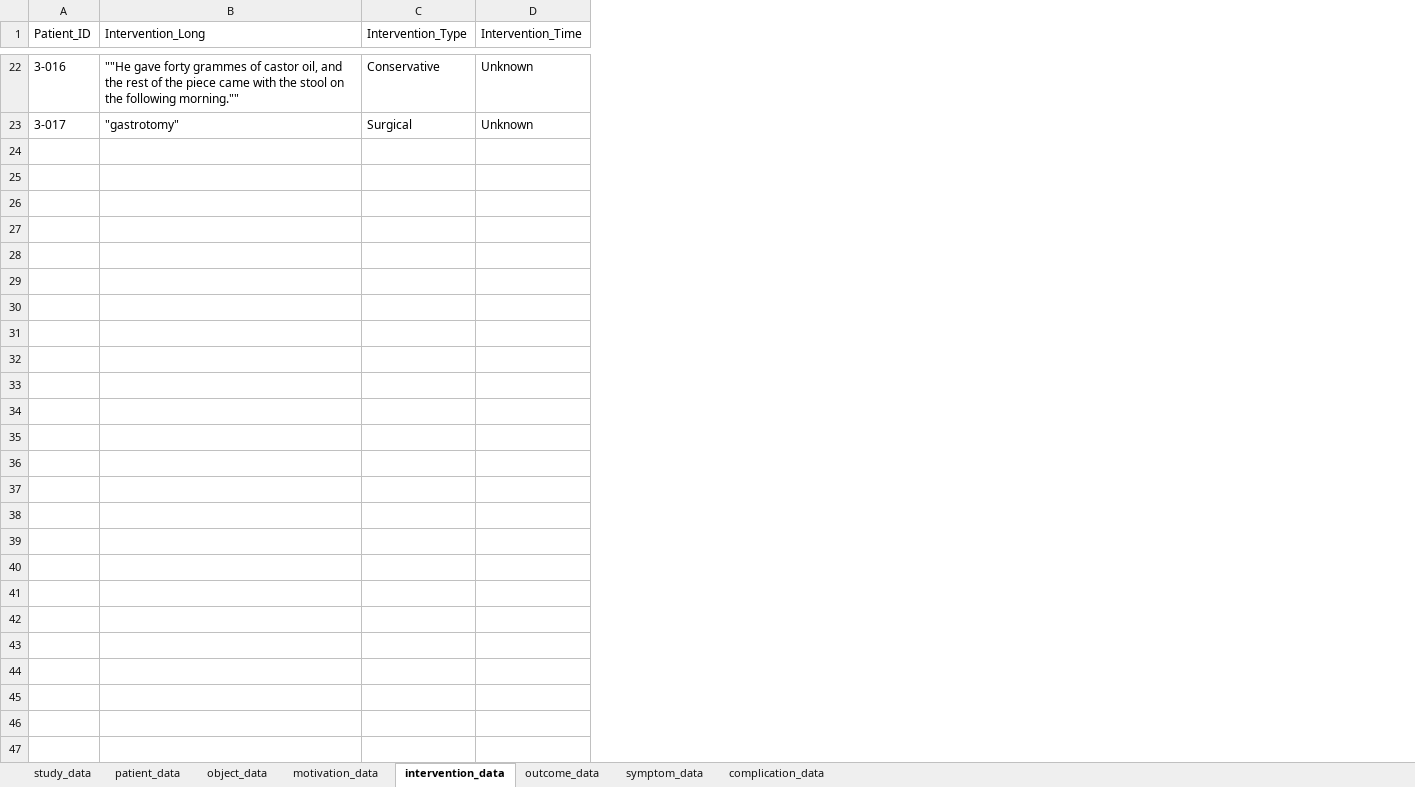
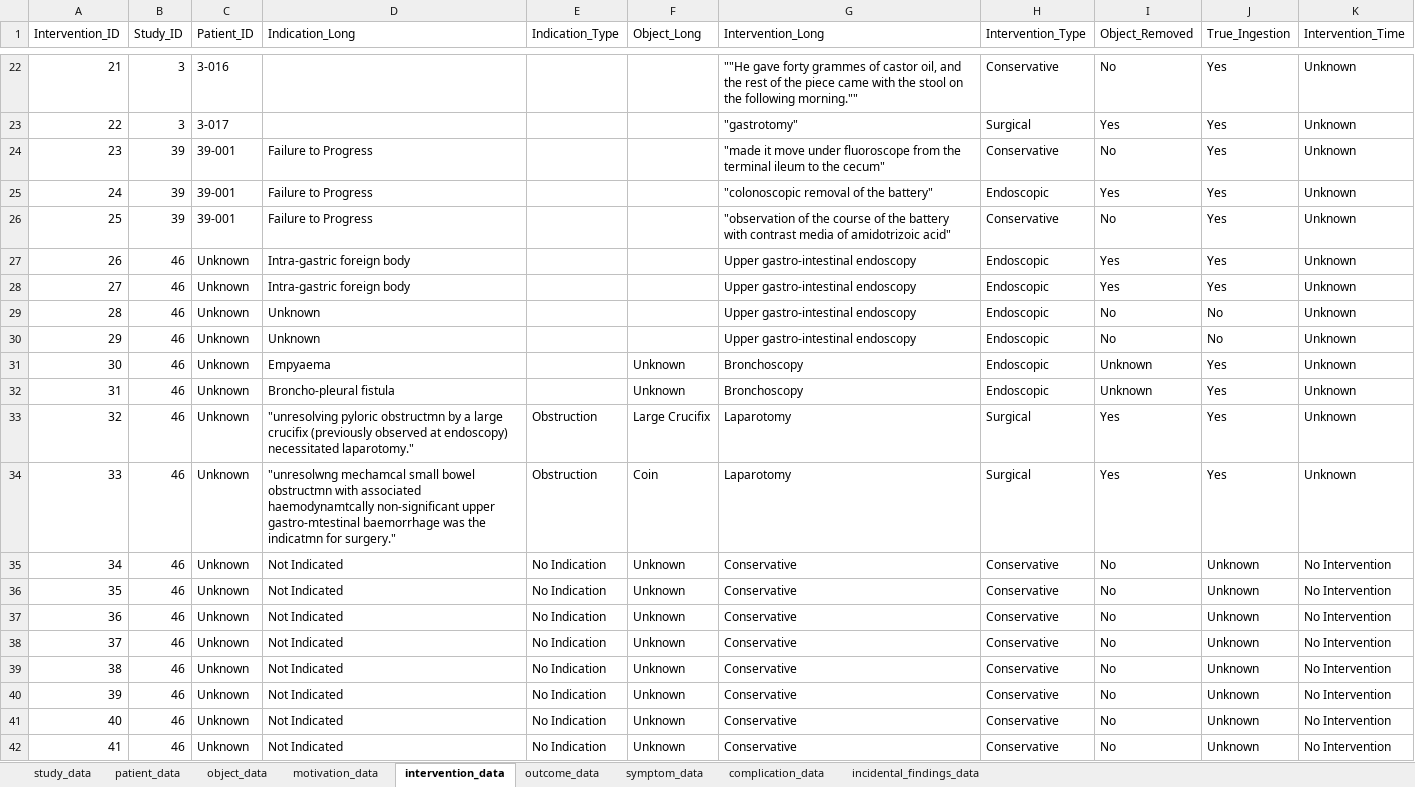
Before and after one commit to jackgedge/iifo_systematic_review, an Excel workbook: input/raw_data/data_extraction/data_extraction.xlsx, sheet intervention_data, drawn as a sheet; only a part is shown, gaps mark what is left out; values as stored, in another font and other column widths than the file's, no borders; the diff covers the shown part only; the diff names each change by its address in the sheet, - before the commit and + after, or states it on an @@ line.

Commit message:
Ongoing data extraction

```diff
--- a/input/raw_data/data_extraction/data_extraction.xlsx (sheet intervention_data)
+++ b/input/raw_data/data_extraction/data_extraction.xlsx (sheet intervention_data)
+sheet tab: incidental_findings_data
+column A (Intervention_ID), rows 22-23: 21 | 22
+column B (Study_ID), rows 22-23: 3 | 3
+column D (Indication_Long), empty
+column E (Indication_Type), empty
+column F (Object_Long), empty
+column I (Object_Removed), rows 22-23: No | Yes
+column J (True_Ingestion), rows 22-23: Yes | Yes
+row 24: 23 | 39 | 39-001 | Failure to Progress |  |  | "made it move under fluoroscope from the terminal ileum to the cecum" | Conservative | No | Yes | Unknown
+row 25: 24 | 39 | 39-001 | Failure to Progress |  |  | "colonoscopic removal of the battery" | Endoscopic | Yes | Yes | Unknown
+row 26: 25 | 39 | 39-001 | Failure to Progress |  |  | "observation of the course of the battery with contrast media of amidotrizoic acid" | Conservative | No | Yes | Unknown
+row 27: 26 | 46 | Unknown | Intra-gastric foreign body |  |  | Upper gastro-intestinal endoscopy | Endoscopic | Yes | Yes | Unknown
+row 28: 27 | 46 | Unknown | Intra-gastric foreign body |  |  | Upper gastro-intestinal endoscopy | Endoscopic | Yes | Yes | Unknown
+row 29: 28 | 46 | Unknown | Unknown |  |  | Upper gastro-intestinal endoscopy | Endoscopic | No | No | Unknown
+row 30: 29 | 46 | Unknown | Unknown |  |  | Upper gastro-intestinal endoscopy | Endoscopic | No | No | Unknown
+row 31: 30 | 46 | Unknown | Empyaema |  | Unknown | Bronchoscopy | Endoscopic | Unknown | Yes | Unknown
+row 32: 31 | 46 | Unknown | Broncho-pleural fistula |  | Unknown | Bronchoscopy | Endoscopic | Unknown | Yes | Unknown
+row 33: 32 | 46 | Unknown | "unresolving pyloric obstructmn by a large crucifix (previously observed at endoscopy) necessitated laparotomy." | Obstruction | Large Crucifix | Laparotomy | Surgical | Yes | Yes | Unknown
+row 34: 33 | 46 | Unknown | "unresolwng mechamcal small bowel obstructmn with associated haemodynamtcally non-significant upper gastro-mtestinal baemorrhage was the indicatmn for surgery." | Obstruction | Coin | Laparotomy | Surgical | Yes | Yes | Unknown
+row 35: 34 | 46 | Unknown | Not Indicated | No Indication | Unknown | Conservative | Conservative | No | Unknown | No Intervention
+row 36: 35 | 46 | Unknown | Not Indicated | No Indication | Unknown | Conservative | Conservative | No | Unknown | No Intervention
+row 37: 36 | 46 | Unknown | Not Indicated | No Indication | Unknown | Conservative | Conservative | No | Unknown | No Intervention
+row 38: 37 | 46 | Unknown | Not Indicated | No Indication | Unknown | Conservative | Conservative | No | Unknown | No Intervention
+row 39: 38 | 46 | Unknown | Not Indicated | No Indication | Unknown | Conservative | Conservative | No | Unknown | No Intervention
+row 40: 39 | 46 | Unknown | Not Indicated | No Indication | Unknown | Conservative | Conservative | No | Unknown | No Intervention
+row 41: 40 | 46 | Unknown | Not Indicated | No Indication | Unknown | Conservative | Conservative | No | Unknown | No Intervention
+row 42: 41 | 46 | Unknown | Not Indicated | No Indication | Unknown | Conservative | Conservative | No | Unknown | No Intervention
```
Also changed, not shown: 67 added rows elsewhere in this sheet, sheet patient_data, sheet object_data, sheet study_data, sheet outcome_data, sheet motivation_data, sheet complication_data, 1 more sheet, 7 other files.
